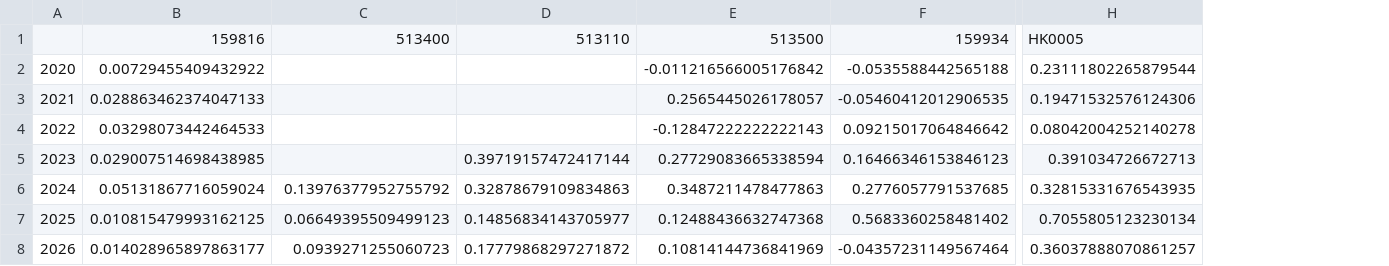
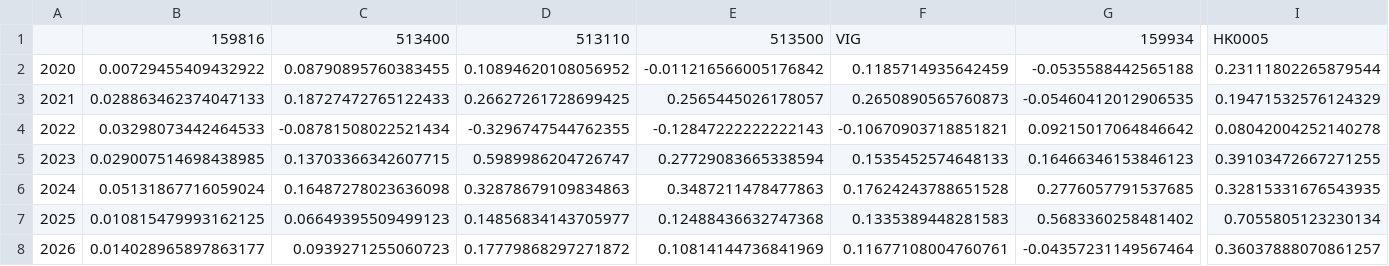
Before and after one commit to Shane19961516/Quant-strategy, a CSV file: multi_asset_rotation/output/asset_yearly_returns.csv, drawn as a sheet; only a part is shown, gaps mark what is left out; addresses are those after the commit; the diff names each change by its address in the sheet, - before the commit and + after, or states it on an @@ line.

```diff
--- a/multi_asset_rotation/output/asset_yearly_returns.csv
+++ b/multi_asset_rotation/output/asset_yearly_returns.csv
+column F, rows 1-8: VIG | 0.1185714935642459 | 0.2650890565760873 | -0.10670903718851821 | 0.1535452574648133 | 0.17624243788651528 | 0.1335389448281583 | 0.11677108004760761
-C2: (empty)
+C2: 0.08790895760383455
-D2: (empty)
+D2: 0.10894620108056952
-C3: (empty)
+C3: 0.18727472765122433
-D3: (empty)
+D3: 0.26627261728699425
-I3: 0.19471532576124306
+I3: 0.19471532576124329
-C4: (empty)
+C4: -0.08781508022521434
-D4: (empty)
+D4: -0.3296747544762355
-C5: (empty)
+C5: 0.13703366342607715
-D5: 0.39719157472417144
+D5: 0.5989986204726747
-I5: 0.391034726672713
+I5: 0.39103472667271255
-C6: 0.13976377952755792
+C6: 0.16487278023636098
```
Also changed, not shown: multi_asset_rotation/output/asset_vs_strategy_yearly.csv, multi_asset_rotation/output/nav.csv, 47 other files.
